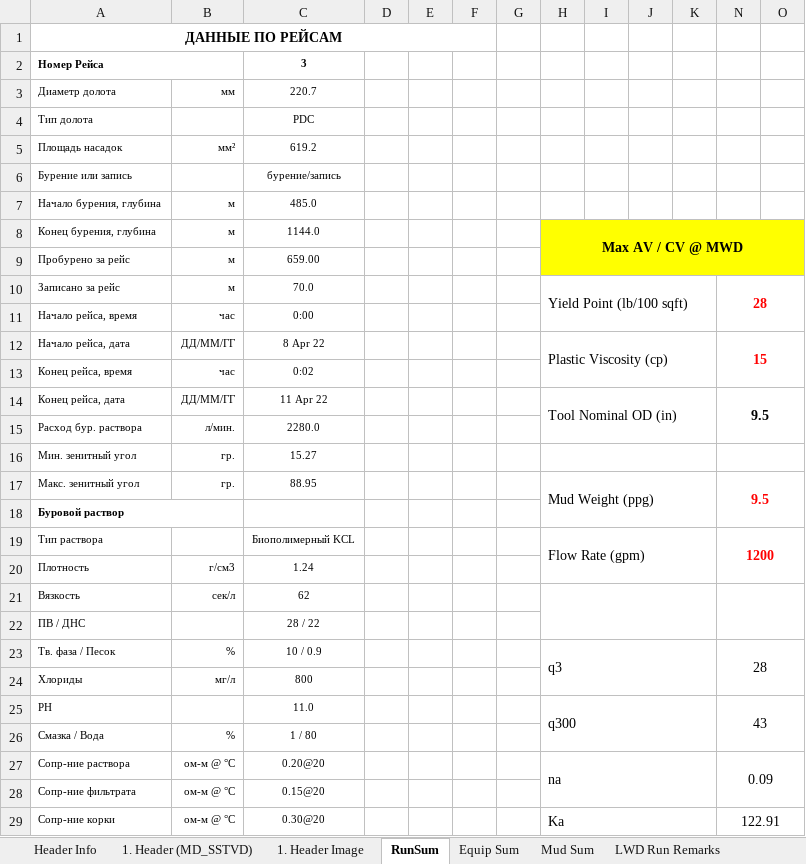
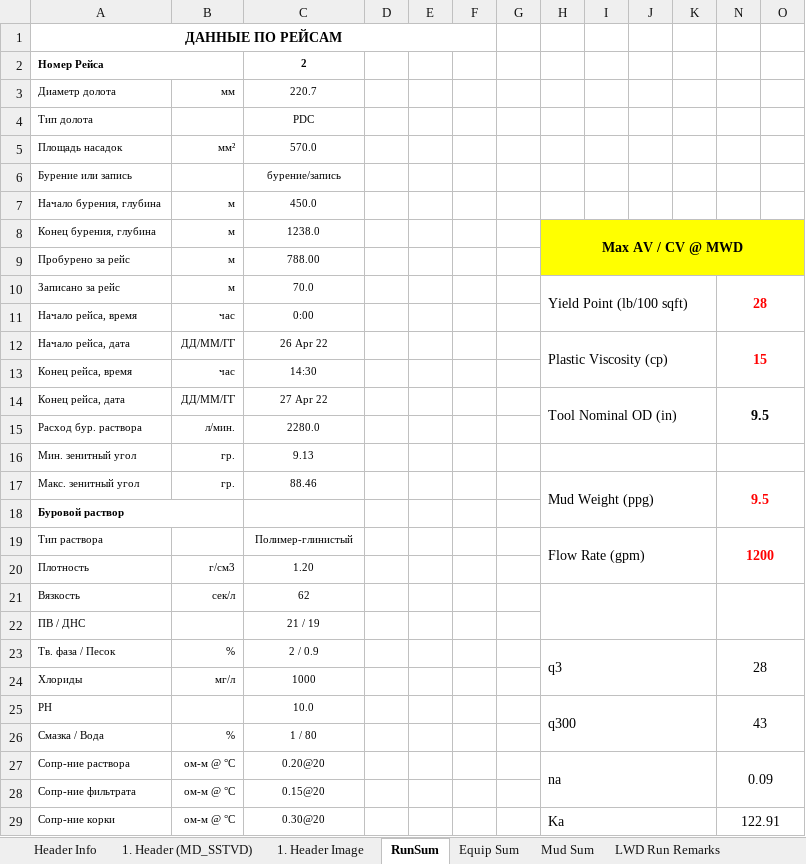
Before and after one commit to elllektron/FinalLog, an Excel workbook: FinalLog/Data/Header.xlsm, sheet RunSum, drawn as a sheet; only a part is shown; values as stored, in another font and other column widths than the file's, no borders; charts and pictures not drawn; the diff covers the shown part only; the diff names each change by its address in the sheet, - before the commit and + after, or states it on an @@ line.

```diff
--- a/FinalLog/Data/Header.xlsm (sheet RunSum)
+++ b/FinalLog/Data/Header.xlsm (sheet RunSum)
-C2: 3
+C2: 2
-C5: 619.2
+C5: 570.0
-C7: 485.0
+C7: 450.0
-C8: 1144.0
+C8: 1238.0
-C9: 659.00
+C9: 788.00
-C12: 8 Apr 22
+C12: 26 Apr 22
-C13: 0:02
+C13: 14:30
-C14: 11 Apr 22
+C14: 27 Apr 22
-C16: 15.27
+C16: 9.13
-C17: 88.95
+C17: 88.46
-C19: Биополимерный KCL
+C19: Полимер-глинистый
-C20: 1.24
+C20: 1.20
-C22: 28 / 22
+C22: 21 / 19
-C23: 10 / 0.9
+C23: 2 / 0.9
-C24: 800
+C24: 1000
-C25: 11.0
+C25: 10.0
```
Also changed, not shown: 4 edited cells elsewhere in this sheet, sheet 1. Header Image, sheet 1. Header (MD_SSTVD), sheet Header Info, sheet LWD Run Remarks, sheet Tail Image, sheet Tail LWD, 4 other files.
